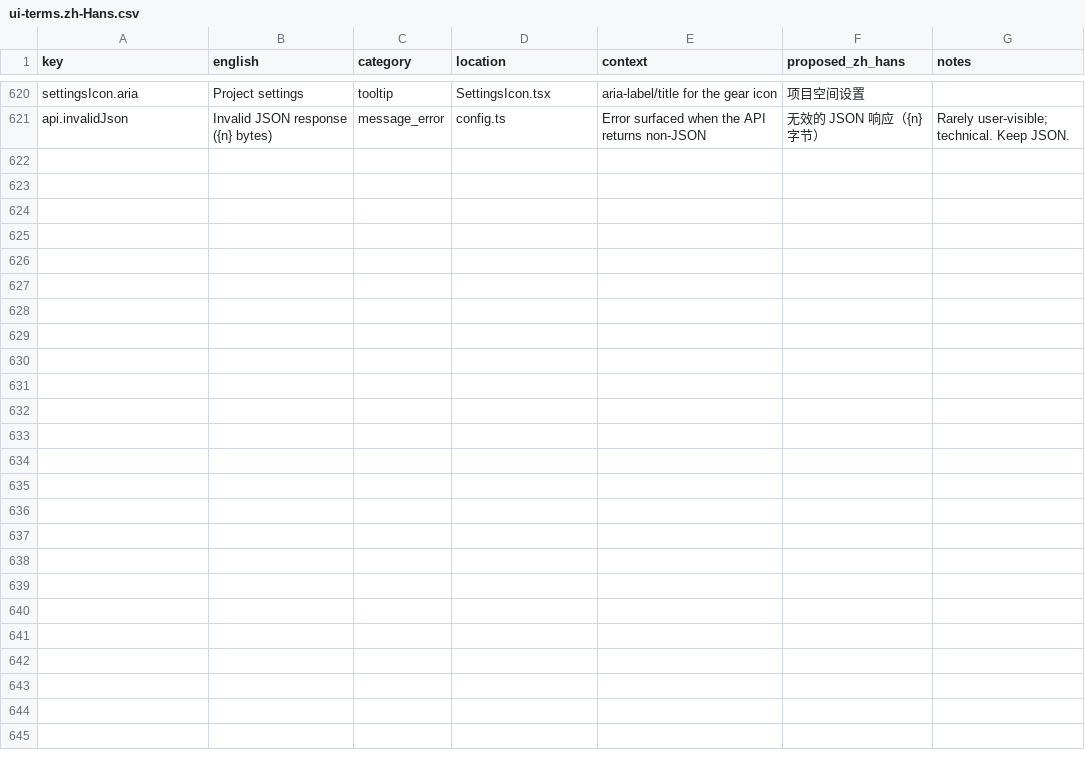
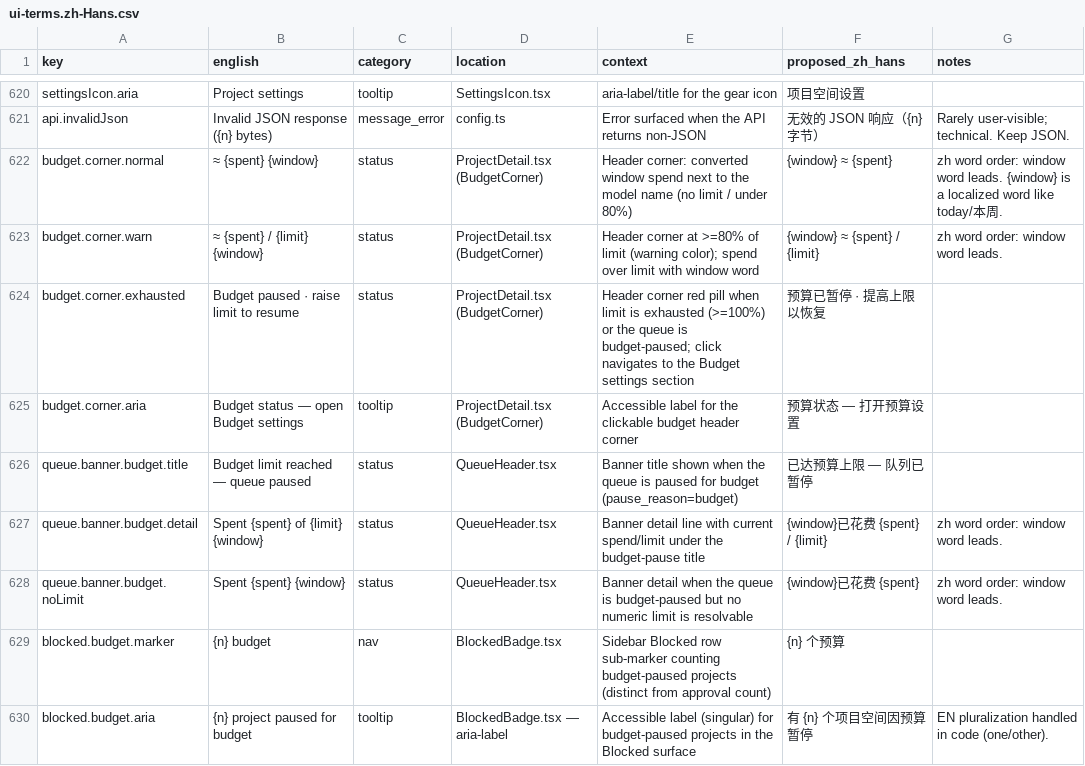
Before and after one commit to zqiren/Orbital, a CSV file: docs/i18n/ui-terms.zh-Hans.csv, drawn as a sheet; only a part is shown, gaps mark what is left out; the diff covers the shown part only; the diff names each change by its address in the sheet, - before the commit and + after, or states it on an @@ line.

```diff
--- a/docs/i18n/ui-terms.zh-Hans.csv
+++ b/docs/i18n/ui-terms.zh-Hans.csv
+row 622: budget.corner.normal | ≈ {spent} {window} | status | ProjectDetail.tsx (BudgetCorner) | Header corner: converted window spend next to the model name (no limit / under 80%) | {window} ≈ {spent} | zh word order: window word leads. {window} is a localized word like today/本周.
+row 623: budget.corner.warn | ≈ {spent} / {limit} {window} | status | ProjectDetail.tsx (BudgetCorner) | Header corner at >=80% of limit (warning color); spend over limit with window word | {window} ≈ {spent} / {limit} | zh word order: window word leads.
+row 624: budget.corner.exhausted | Budget paused · raise limit to resume | status | ProjectDetail.tsx (BudgetCorner) | Header corner red pill when limit is exhausted (>=100%) or the queue is budget-paused; click navigates to the Budget settings section | 预算已暂停 · 提高上限以恢复
+row 625: budget.corner.aria | Budget status — open Budget settings | tooltip | ProjectDetail.tsx (BudgetCorner) | Accessible label for the clickable budget header corner | 预算状态 — 打开预算设置
+row 626: queue.banner.budget.title | Budget limit reached — queue paused | status | QueueHeader.tsx | Banner title shown when the queue is paused for budget (pause_reason=budget) | 已达预算上限 — 队列已暂停
+row 627: queue.banner.budget.detail | Spent {spent} of {limit} {window} | status | QueueHeader.tsx | Banner detail line with current spend/limit under the budget-pause title | {window}已花费 {spent} / {limit} | zh word order: window word leads.
+row 628: queue.banner.budget.noLimit | Spent {spent} {window} | status | QueueHeader.tsx | Banner detail when the queue is budget-paused but no numeric limit is resolvable | {window}已花费 {spent} | zh word order: window word leads.
+row 629: blocked.budget.marker | {n} budget | nav | BlockedBadge.tsx | Sidebar Blocked row sub-marker counting budget-paused projects (distinct from approval count) | {n} 个预算
+row 630: blocked.budget.aria | {n} project paused for budget | tooltip | BlockedBadge.tsx — aria-label | Accessible label (singular) for budget-paused projects in the Blocked surface | 有 {n} 个项目空间因预算暂停 | EN pluralization handled in code (one/other).
```
Also changed, not shown: 9 added rows elsewhere in this file, 27 other files.
